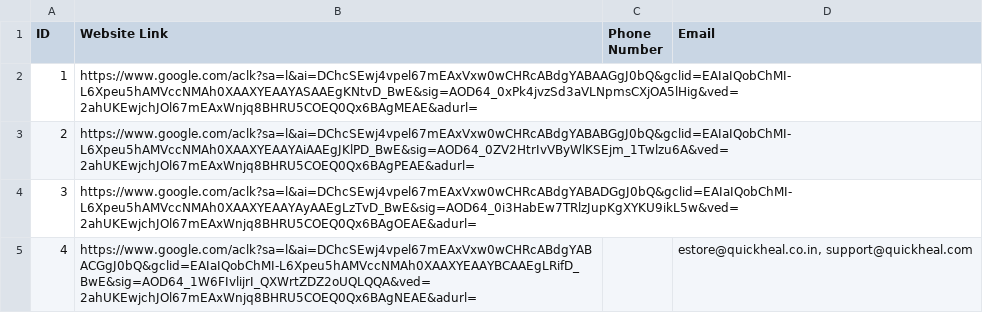
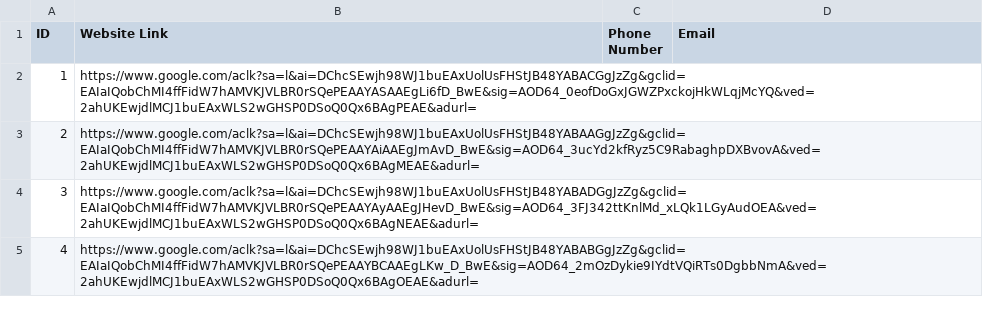
Before and after one commit to DarkAve17/Puppeteer-and-Summarization, a CSV file: Details_on_antivirus.CSV, drawn as a sheet.

```diff
--- a/Details_on_antivirus.CSV
+++ b/Details_on_antivirus.CSV
@@ -1,5 +1,5 @@
 ID,Website Link,Phone Number,Email
-1,https://www.google.com/aclk?sa=l&ai=DChcSEwj4vpel67mEAxVxw0wCHRcABdgYABAAGgJ0bQ&gclid=EAIaIQobChMI-L6Xpeu5hAMVccNMAh0XAAXYEAAYASAAEgKNtvD_BwE&sig=AOD64_0xPk4jvzSd3aVLNpmsCXjOA5lHig&ved=2ahUKEwjchJOl67mEAxWnjq8BHRU5COEQ0Qx6BAgMEAE&adurl=,,
-2,https://www.google.com/aclk?sa=l&ai=DChcSEwj4vpel67mEAxVxw0wCHRcABdgYABABGgJ0bQ&gclid=EAIaIQobChMI-L6Xpeu5hAMVccNMAh0XAAXYEAAYAiAAEgJKlPD_BwE&sig=AOD64_0ZV2HtrIvVByWlKSEjm_1Twlzu6A&ved=2ahUKEwjchJOl67mEAxWnjq8BHRU5COEQ0Qx6BAgPEAE&adurl=,,
-3,https://www.google.com/aclk?sa=l&ai=DChcSEwj4vpel67mEAxVxw0wCHRcABdgYABADGgJ0bQ&gclid=EAIaIQobChMI-L6Xpeu5hAMVccNMAh0XAAXYEAAYAyAAEgLzTvD_BwE&sig=AOD64_0i3HabEw7TRlzJupKgXYKU9ikL5w&ved=2ahUKEwjchJOl67mEAxWnjq8BHRU5COEQ0Qx6BAgOEAE&adurl=,,
-4,https://www.google.com/aclk?sa=l&ai=DChcSEwj4vpel67mEAxVxw0wCHRcABdgYABACGgJ0bQ&gclid=EAIaIQobChMI-L6Xpeu5hAMVccNMAh0XAAXYEAAYBCAAEgLRifD_BwE&sig=AOD64_1W6FIvlijrI_QXWrtZDZ2oUQLQQA&ved=2ahUKEwjchJOl67mEAxWnjq8BHRU5COEQ0Qx6BAgNEAE&adurl=,,"estore@quickheal.co.in, support@quickheal.com"
+1,https://www.google.com/aclk?sa=l&ai=DChcSEwjh98WJ1buEAxUolUsFHStJB48YABACGgJzZg&gclid=EAIaIQobChMI4ffFidW7hAMVKJVLBR0rSQePEAAYASAAEgLi6fD_BwE&sig=AOD64_0eofDoGxJGWZPxckojHkWLqjMcYQ&ved=2ahUKEwjdlMCJ1buEAxWLS2wGHSP0DSoQ0Qx6BAgPEAE&adurl=,,
+2,https://www.google.com/aclk?sa=l&ai=DChcSEwjh98WJ1buEAxUolUsFHStJB48YABAAGgJzZg&gclid=EAIaIQobChMI4ffFidW7hAMVKJVLBR0rSQePEAAYAiAAEgJmAvD_BwE&sig=AOD64_3ucYd2kfRyz5C9RabaghpDXBvovA&ved=2ahUKEwjdlMCJ1buEAxWLS2wGHSP0DSoQ0Qx6BAgMEAE&adurl=,,
+3,https://www.google.com/aclk?sa=l&ai=DChcSEwjh98WJ1buEAxUolUsFHStJB48YABADGgJzZg&gclid=EAIaIQobChMI4ffFidW7hAMVKJVLBR0rSQePEAAYAyAAEgJHevD_BwE&sig=AOD64_3FJ342ttKnlMd_xLQk1LGyAudOEA&ved=2ahUKEwjdlMCJ1buEAxWLS2wGHSP0DSoQ0Qx6BAgNEAE&adurl=,,
+4,https://www.google.com/aclk?sa=l&ai=DChcSEwjh98WJ1buEAxUolUsFHStJB48YABABGgJzZg&gclid=EAIaIQobChMI4ffFidW7hAMVKJVLBR0rSQePEAAYBCAAEgLKw_D_BwE&sig=AOD64_2mOzDykie9IYdtVQiRTs0DgbbNmA&ved=2ahUKEwjdlMCJ1buEAxWLS2wGHSP0DSoQ0Qx6BAgOEAE&adurl=,,
```
Also changed, not shown: 41 other files.
